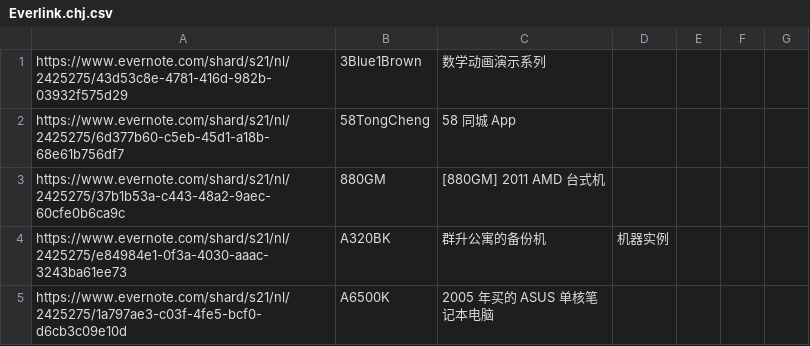
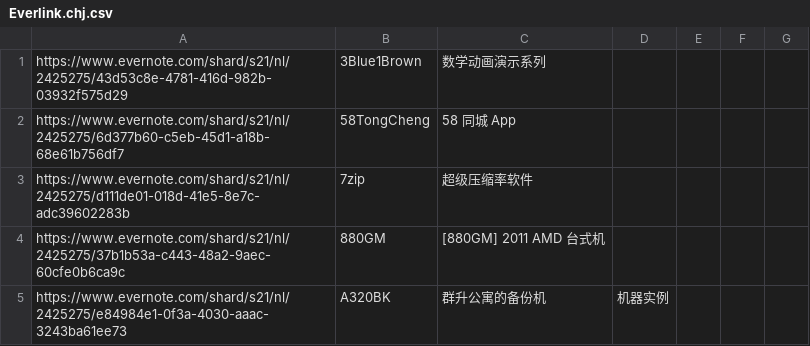
Before and after one commit to chjfth/trivials, a CSV file: ahk/Everlink.chj.csv, drawn as a sheet; only a part is shown; the shorter side is filled out with more unchanged rows.

```diff
--- a/ahk/Everlink.chj.csv
+++ b/ahk/Everlink.chj.csv
@@ -2,2 +2,3 @@
 https://www.evernote.com/shard/s21/nl/2425275/6d377b60-c5eb-45d1-a18b-68e61b756df7 , 58TongCheng , 58 同城 App
+https://www.evernote.com/shard/s21/nl/2425275/d111de01-018d-41e5-8e7c-adc39602283b , 7zip , 超级压缩率软件
 https://www.evernote.com/shard/s21/nl/2425275/37b1b53a-c443-48a2-9aec-60cfe0b6ca9c , 880GM , [880GM] 2011 AMD 台式机
```
Also changed, not shown: 2 other files.
